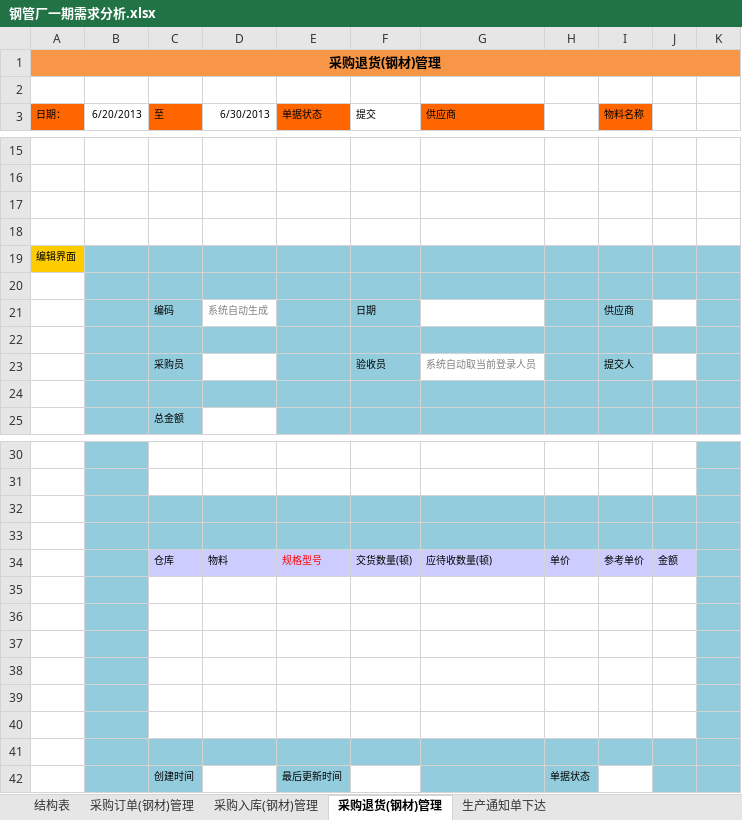
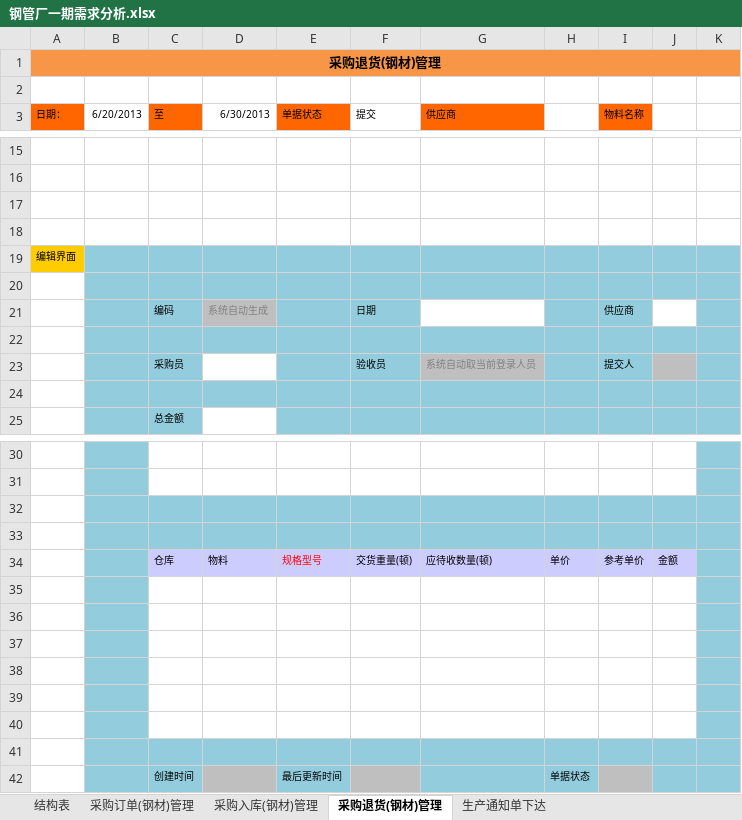
Before and after one commit to ZhangUranus/partner-fq, an Excel workbook: hot-deploy/partner/document/钢管厂一期软件开发需求/钢管厂一期需求分析.xlsx, sheet 采购退货(钢材)管理, drawn as a sheet; only a part is shown, gaps mark what is left out; values as stored, in another font and other column widths than the file's, no borders; charts and pictures not drawn; the diff names each change by its address in the sheet, - before the commit and + after, or states it on an @@ line.

```diff
--- a/hot-deploy/partner/document/钢管厂一期软件开发需求/钢管厂一期需求分析.xlsx (sheet 采购退货(钢材)管理)
+++ b/hot-deploy/partner/document/钢管厂一期软件开发需求/钢管厂一期需求分析.xlsx (sheet 采购退货(钢材)管理)
-D21 fill: none
+D21 fill: #BFBFBF
-G23 fill: none
+G23 fill: #BFBFBF
-J23 fill: none
+J23 fill: #BFBFBF
-F34 (提交): 交货数量(顿)
+F34 (提交): 交货重量(顿)
-D42 fill: none
+D42 fill: #BFBFBF
-F42 fill: none
+F42 fill: #BFBFBF
-I42 fill: none
+I42 fill: #BFBFBF
```
Also changed, not shown: sheet 生产通知单下达, sheet 采购订单(钢材)管理, sheet 采购入库(钢材)管理, charts or pictures.
